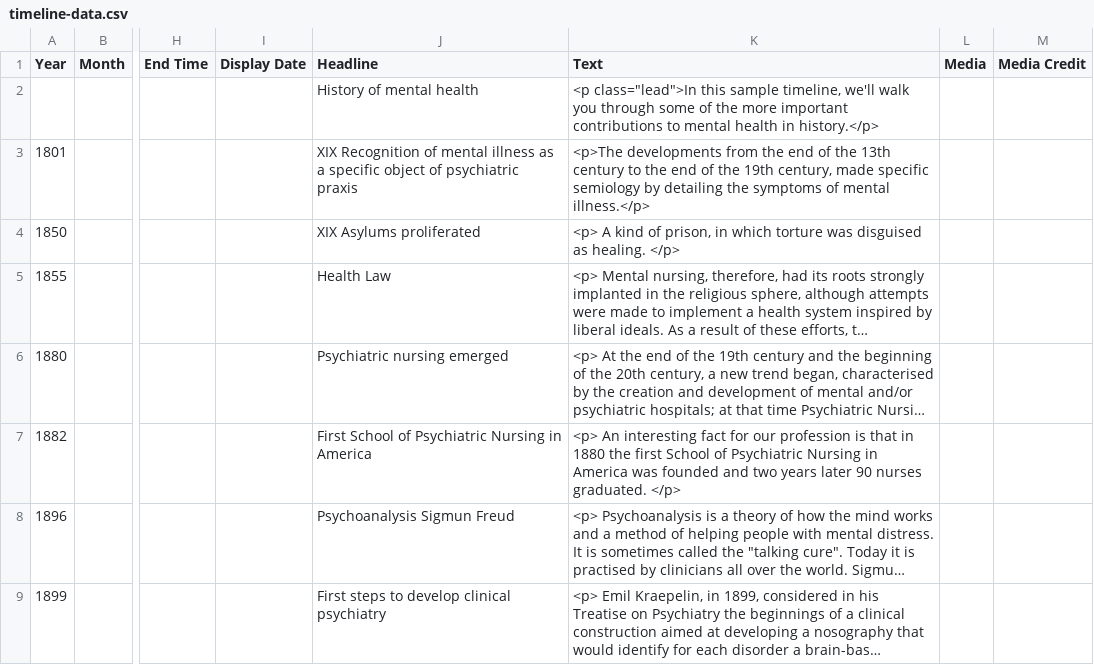
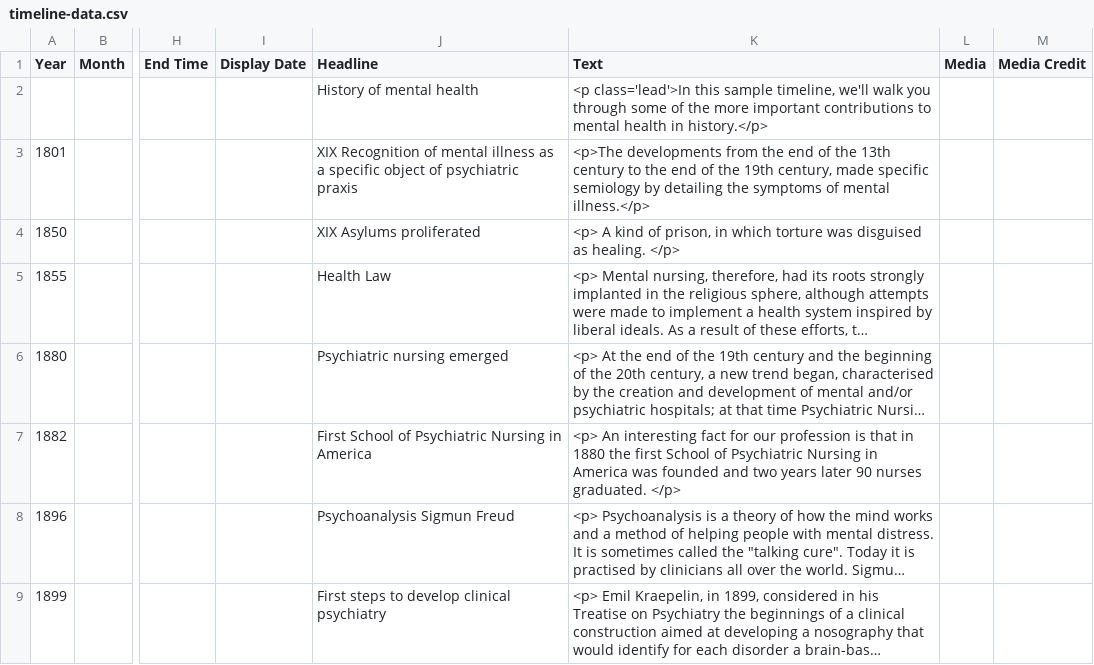
Before and after one commit to amaiagarciap/MSGW2021-timeline, a CSV file: docs/group6/timeline-data.csv, drawn as a sheet; only a part is shown, gaps mark what is left out; long unchanged cells end in …; the diff names each change by its address in the sheet, - before the commit and + after, or states it on an @@ line.

Commit message:
Komatxo sinpleak erabili

```diff
--- a/docs/group6/timeline-data.csv
+++ b/docs/group6/timeline-data.csv
-K2 (Text): <p class="lead">In this sample…
+K2 (Text): <p class='lead'>In this sample…
```
